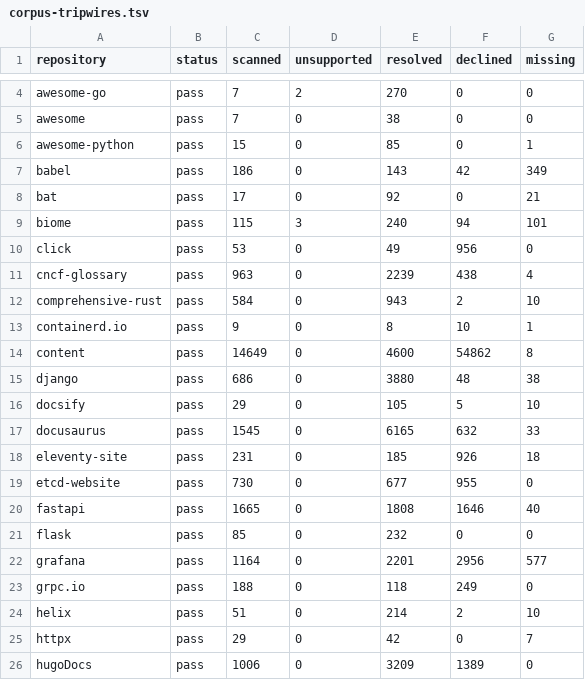
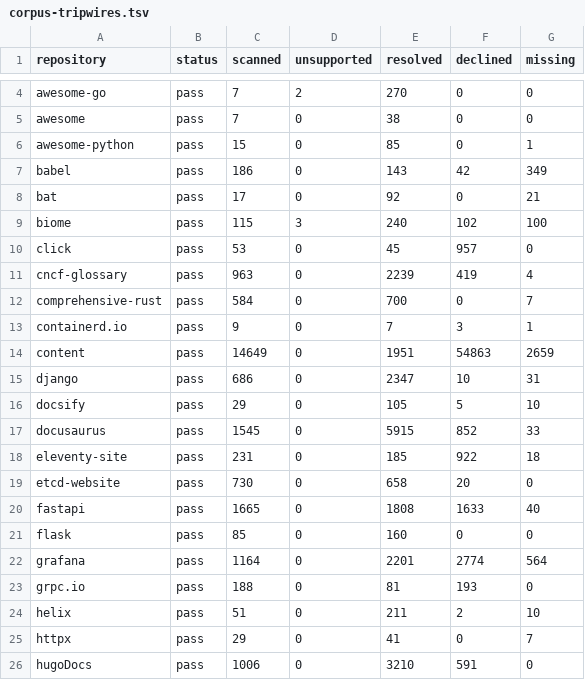
Before and after one commit to HardMax71/amiss, a TSV file: scripts/corpus-tripwires.tsv, drawn as a sheet; only a part is shown, gaps mark what is left out; the diff covers the shown part only.

Commit message:
feat: read an agent instruction file's @path imports
A CLAUDE.md whose body is `@AGENTS.md` is how most repositories bridge
the two agent files, seven of the ten CLAUDE.md files in the corpus
among them, and Claude Code drops a broken import without a word. The
import was invisible, so renaming AGENTS.md passed.

A line holding only `@path` to a named file in CLAUDE.md,
CLAUDE.local.md or GEMINI.md is now a reference, `markdown-agent-import`,
read beside the file that writes it. Requiring a file name keeps npm
scopes such as `@babel/core` out, and discovery drops the construct from
every other page. The agents chapter also gives the policy include that
reads Cursor's `.mdc` rule files.

```diff
--- a/scripts/corpus-tripwires.tsv
+++ b/scripts/corpus-tripwires.tsv
@@ -8,19 +8,19 @@ babel	pass	186	0	143	42	349
 bat	pass	17	0	92	0	21
-biome	pass	115	3	240	94	101
-click	pass	53	0	49	956	0
-cncf-glossary	pass	963	0	2239	438	4
-comprehensive-rust	pass	584	0	943	2	10
-containerd.io	pass	9	0	8	10	1
-content	pass	14649	0	4600	54862	8
-django	pass	686	0	3880	48	38
+biome	pass	115	3	240	102	100
+click	pass	53	0	45	957	0
+cncf-glossary	pass	963	0	2239	419	4
+comprehensive-rust	pass	584	0	700	0	7
+containerd.io	pass	9	0	7	3	1
+content	pass	14649	0	1951	54863	2659
+django	pass	686	0	2347	10	31
 docsify	pass	29	0	105	5	10
-docusaurus	pass	1545	0	6165	632	33
-eleventy-site	pass	231	0	185	926	18
-etcd-website	pass	730	0	677	955	0
-fastapi	pass	1665	0	1808	1646	40
-flask	pass	85	0	232	0	0
-grafana	pass	1164	0	2201	2956	577
-grpc.io	pass	188	0	118	249	0
-helix	pass	51	0	214	2	10
-httpx	pass	29	0	42	0	7
-hugoDocs	pass	1006	0	3209	1389	0
+docusaurus	pass	1545	0	5915	852	33
+eleventy-site	pass	231	0	185	922	18
+etcd-website	pass	730	0	658	20	0
+fastapi	pass	1665	0	1808	1633	40
+flask	pass	85	0	160	0	0
+grafana	pass	1164	0	2201	2774	564
+grpc.io	pass	188	0	81	193	0
+helix	pass	51	0	211	2	10
+httpx	pass	29	0	41	0	7
+hugoDocs	pass	1006	0	3210	591	0
```
Also changed, not shown: 64 edited cells elsewhere in this file, 8 other files.
